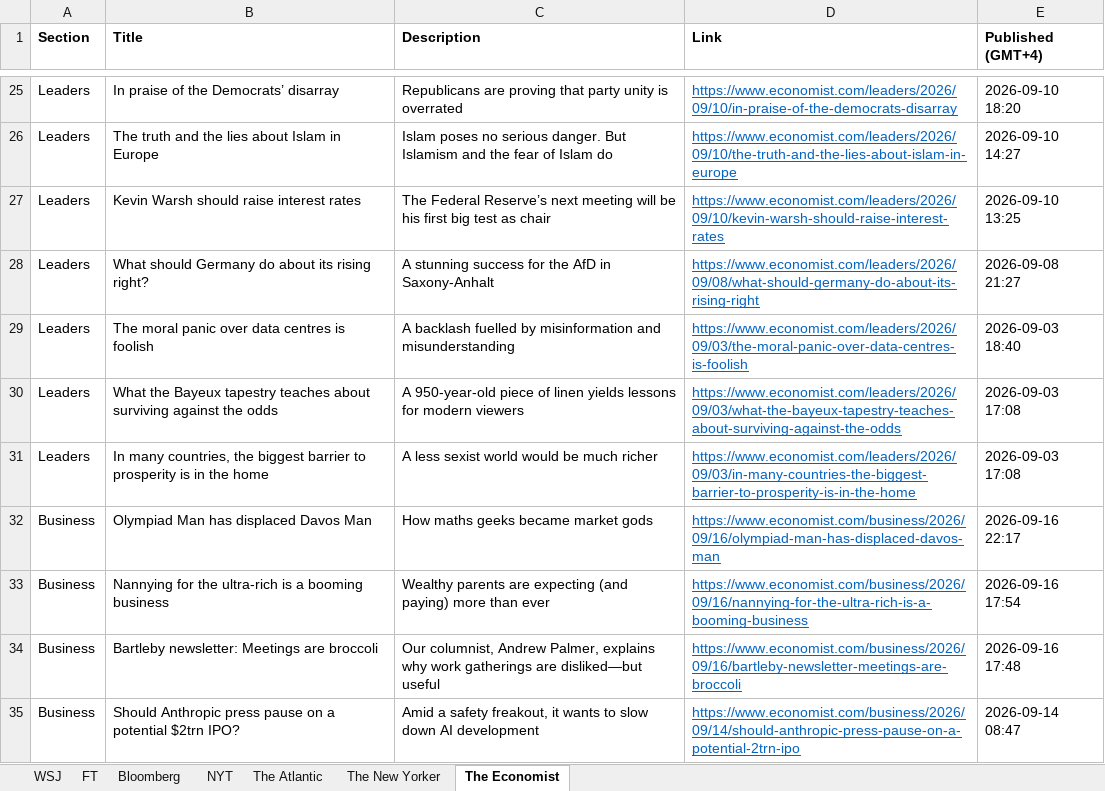
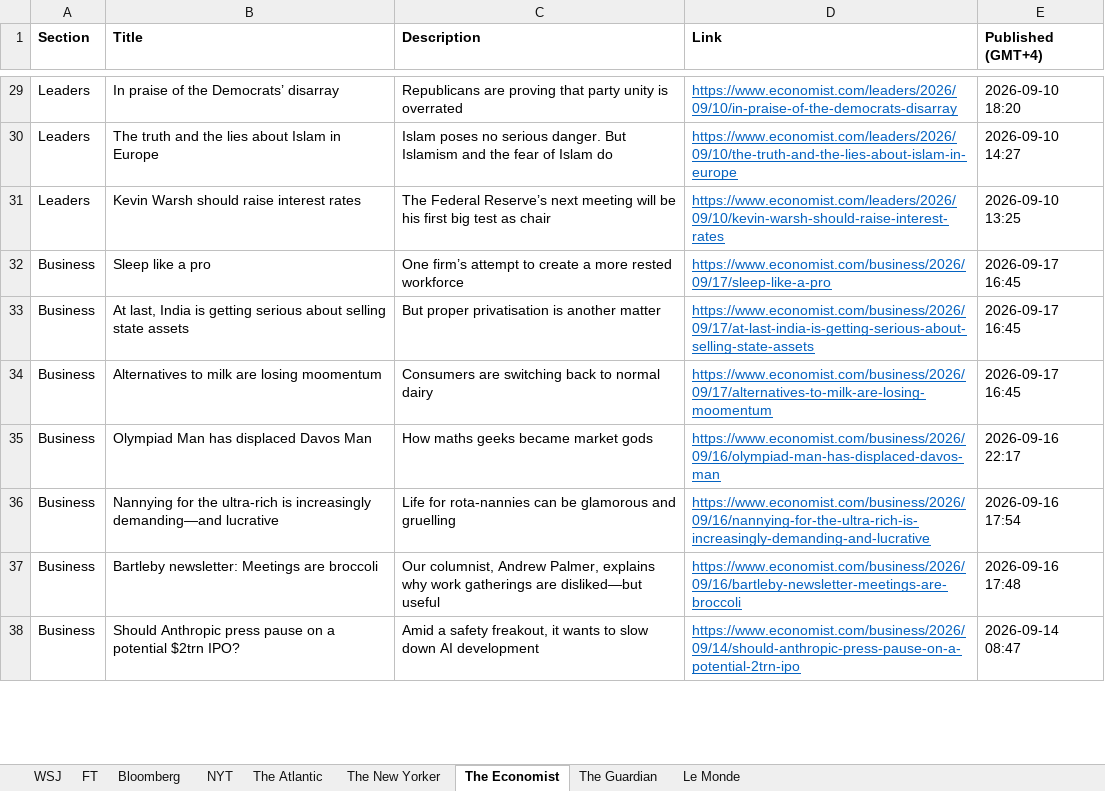
Before and after one commit to hrantmuradyann/journals, an Excel workbook: news_articles.xlsx, sheet The Economist, drawn as a sheet; only a part is shown, gaps mark what is left out; values as stored, in another font and other column widths than the file's, no borders; removed rows and columns are numbered as before the commit, all else as after; the diff covers the shown part only; the diff names each change by its address in the sheet, - before the commit and + after, or states it on an @@ line.

```diff
--- a/news_articles.xlsx (sheet The Economist)
+++ b/news_articles.xlsx (sheet The Economist)
+sheet tab: The Guardian
+sheet tab: Le Monde
-row 28: Leaders | What should Germany do about its rising right? | A stunning success for the AfD in Saxony-Anhalt | https://www.economist.com/leaders/2026/09/08/what-should-germany-do-about-its-rising-right | 2026-09-08 21:27
-row 29: Leaders | The moral panic over data centres is foolish | A backlash fuelled by misinformation and misunderstanding | https://www.economist.com/leaders/2026/09/03/the-moral-panic-over-data-centres-is-foolish | 2026-09-03 18:40
-row 30: Leaders | What the Bayeux tapestry teaches about surviving against the odds | A 950-year-old piece of linen yields lessons for modern viewers | https://www.economist.com/leaders/2026/09/03/what-the-bayeux-tapestry-teaches-about-surviving-against-the-odds | 2026-09-03 17:08
-row 31: Leaders | In many countries, the biggest barrier to prosperity is in the home | A less sexist world would be much richer | https://www.economist.com/leaders/2026/09/03/in-many-countries-the-biggest-barrier-to-prosperity-is-in-the-home | 2026-09-03 17:08
+row 32: Business | Sleep like a pro | One firm’s attempt to create a more rested workforce | https://www.economist.com/business/2026/09/17/sleep-like-a-pro | 2026-09-17 16:45
+row 33: Business | At last, India is getting serious about selling state assets | But proper privatisation is another matter | https://www.economist.com/business/2026/09/17/at-last-india-is-getting-serious-about-selling-state-assets | 2026-09-17 16:45
+row 34: Business | Alternatives to milk are losing moomentum | Consumers are switching back to normal dairy | https://www.economist.com/business/2026/09/17/alternatives-to-milk-are-losing-moomentum | 2026-09-17 16:45
-B36 (Title): …ultra-rich is a booming business
+B36 (Title): …ultra-rich is increasingly demanding—and lucrative
-C36 (Description): Wealthy parents are expecting (and paying) more than ever
+C36 (Description): Life for rota-nannies can be glamorous and gruelling
-D36 (Link): https://www.economist.com/business/2026/09/16/nannying-for-the-ultra-rich-is-a-booming-business
+D36 (Link): https://www.economist.com/business/2026/09/16/nannying-for-the-ultra-rich-is-increasingly-demanding-and-lucrative
```
Also changed, not shown: 35 added rows, 34 removed rows and 44 edited cells elsewhere in this sheet, sheet Bloomberg, sheet WSJ, sheet FT, sheet NYT, sheet The New Yorker, sheet The Atlantic, 10 other files.
